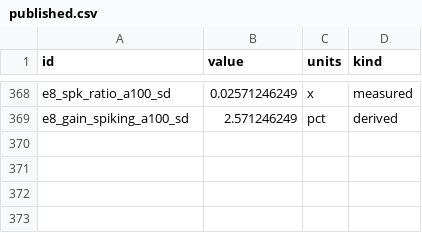
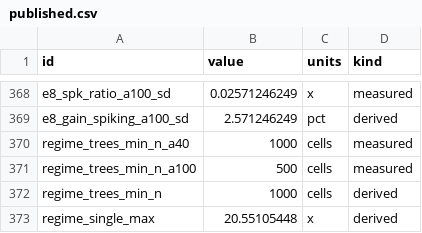
Before and after one commit to WarsawIQ/genesis-2.5, a CSV file: reproduce/published.csv, drawn as a sheet; only a part is shown, gaps mark what is left out.

```diff
--- a/reproduce/published.csv
+++ b/reproduce/published.csv
@@ -369 +369,5 @@ e8_spk_ratio_a100_sd,0.02571246249,x,measured
 e8_gain_spiking_a100_sd,2.571246249,pct,derived
+regime_trees_min_n_a40,1000,cells,measured
+regime_trees_min_n_a100,500,cells,measured
+regime_trees_min_n,1000,cells,derived
+regime_single_max,20.55105448,x,derived
```
Also changed, not shown: reproduce/claims.csv, reproduce/claims_campaign_staged.csv, 7 other files.
